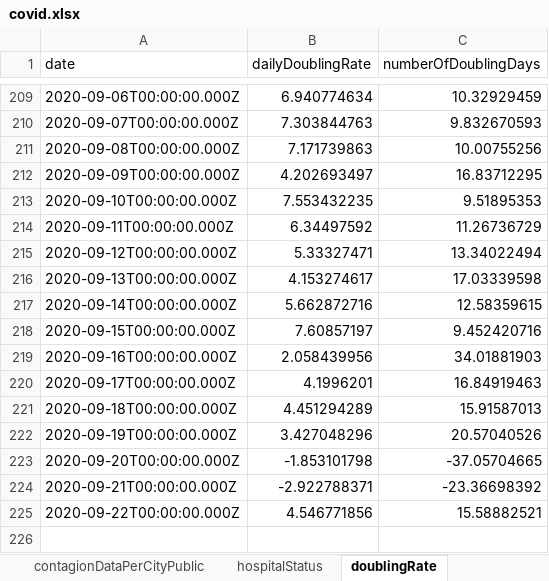
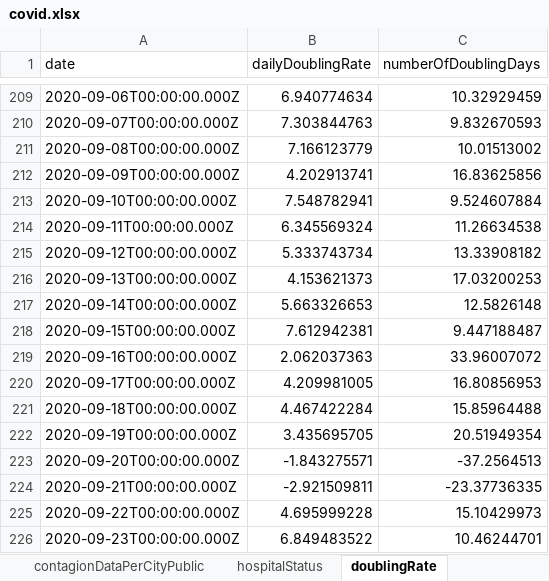
Before and after one commit to erasta/CovidDataIsrael, an Excel workbook: out/covid.xlsx, sheet doublingRate, drawn as a sheet; only a part is shown, gaps mark what is left out; values as stored, in another font and other column widths than the file's, no borders; the diff covers the shown part only; the diff names each change by its address in the sheet, - before the commit and + after, or states it on an @@ line.

```diff
--- a/out/covid.xlsx (sheet doublingRate)
+++ b/out/covid.xlsx (sheet doublingRate)
-B211 (dailyDoublingRate): 7.171739863
+B211 (dailyDoublingRate): 7.166123779
-C211 (numberOfDoublingDays): 10.00755256
+C211 (numberOfDoublingDays): 10.01513002
-B212 (dailyDoublingRate): 4.202693497
+B212 (dailyDoublingRate): 4.202913741
-C212 (numberOfDoublingDays): 16.83712295
+C212 (numberOfDoublingDays): 16.83625856
-B213 (dailyDoublingRate): 7.553432235
+B213 (dailyDoublingRate): 7.548782941
-C213 (numberOfDoublingDays): 9.51895353
+C213 (numberOfDoublingDays): 9.524607884
-B214 (dailyDoublingRate): 6.34497592
+B214 (dailyDoublingRate): 6.345569324
-C214 (numberOfDoublingDays): 11.26736729
+C214 (numberOfDoublingDays): 11.26634538
-B215 (dailyDoublingRate): 5.33327471
+B215 (dailyDoublingRate): 5.333743734
-C215 (numberOfDoublingDays): 13.34022494
+C215 (numberOfDoublingDays): 13.33908182
-B216 (dailyDoublingRate): 4.153274617
+B216 (dailyDoublingRate): 4.153621373
-C216 (numberOfDoublingDays): 17.03339598
+C216 (numberOfDoublingDays): 17.03200253
-B217 (dailyDoublingRate): 5.662872716
+B217 (dailyDoublingRate): 5.663326653
-C217 (numberOfDoublingDays): 12.58359615
+C217 (numberOfDoublingDays): 12.5826148
-B218 (dailyDoublingRate): 7.60857197
+B218 (dailyDoublingRate): 7.612942381
-C218 (numberOfDoublingDays): 9.452420716
+C218 (numberOfDoublingDays): 9.447188487
-B219 (dailyDoublingRate): 2.058439956
+B219 (dailyDoublingRate): 2.062037363
-C219 (numberOfDoublingDays): 34.01881903
+C219 (numberOfDoublingDays): 33.96007072
-B220 (dailyDoublingRate): 4.1996201
+B220 (dailyDoublingRate): 4.209981005
-C220 (numberOfDoublingDays): 16.84919463
+C220 (numberOfDoublingDays): 16.80856953
-B221 (dailyDoublingRate): 4.451294289
+B221 (dailyDoublingRate): 4.467422284
-C221 (numberOfDoublingDays): 15.91587013
+C221 (numberOfDoublingDays): 15.85964488
-B222 (dailyDoublingRate): 3.427048296
+B222 (dailyDoublingRate): 3.435695705
-C222 (numberOfDoublingDays): 20.57040526
+C222 (numberOfDoublingDays): 20.51949354
-B223 (dailyDoublingRate): -1.853101798
+B223 (dailyDoublingRate): -1.843275571
-C223 (numberOfDoublingDays): -37.05704665
+C223 (numberOfDoublingDays): -37.2564513
-B224 (dailyDoublingRate): -2.922788371
+B224 (dailyDoublingRate): -2.921509811
-C224 (numberOfDoublingDays): -23.36698392
+C224 (numberOfDoublingDays): -23.37736335
-B225 (dailyDoublingRate): 4.546771856
+B225 (dailyDoublingRate): 4.695999228
-C225 (numberOfDoublingDays): 15.58882521
+C225 (numberOfDoublingDays): 15.10429973
+row 226: 2020-09-23T00:00:00.000Z | 6.849483522 | 10.46244701
```
Also changed, not shown: 16 edited cells elsewhere in this sheet, sheet contagionDataPerCityPublic, sheet patientsPerDate, sheet infectedPerDate, sheet recoveredPerDay, sheet testResultsPerDate, sheet infectedByAgeAndGenderPublic, 8 more sheets, 17 other files.
